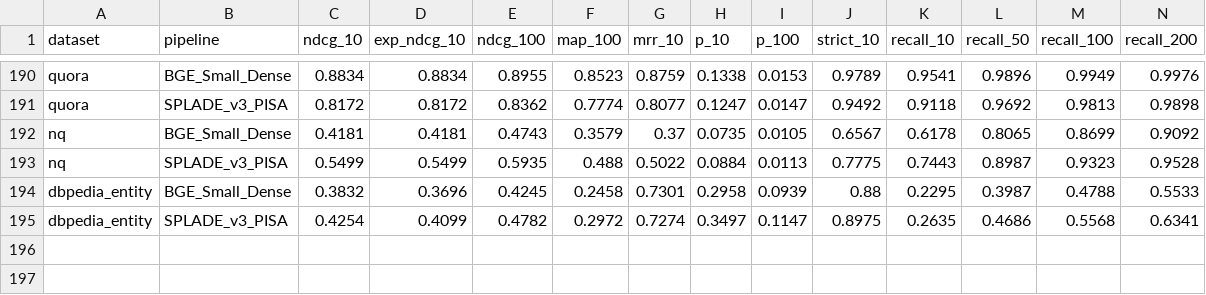
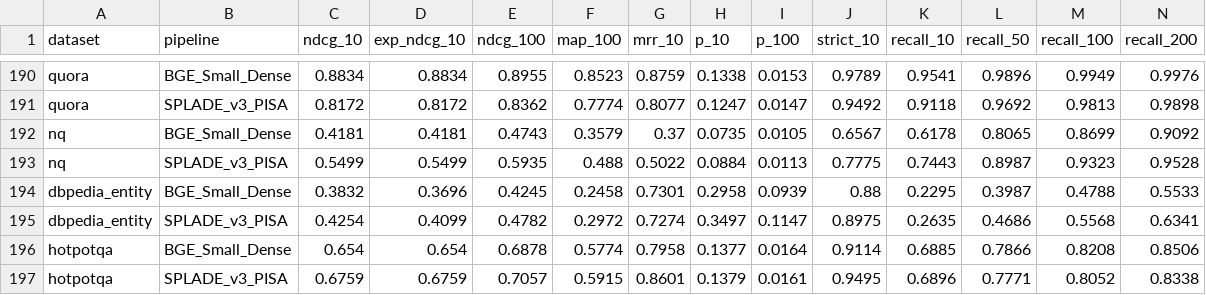
Before and after one commit to spchjken/Edge-RAG, a CSV file: results/pyterrier_baselines/pyterrier_baselines_results.csv, drawn as a sheet; only a part is shown, gaps mark what is left out; rows hold the shown columns only; the diff names each change by its address in the sheet, - before the commit and + after, or states it on an @@ line.

```diff
--- a/results/pyterrier_baselines/pyterrier_baselines_results.csv
+++ b/results/pyterrier_baselines/pyterrier_baselines_results.csv
+row 196: hotpotqa | BGE_Small_Dense | 0.654 | 0.654 | 0.6878 | 0.5774 | 0.7958 | 0.1377 | 0.0164 | 0.9114 | 0.6885 | 0.7866 | 0.8208 | 0.8506
+row 197: hotpotqa | SPLADE_v3_PISA | 0.6759 | 0.6759 | 0.7057 | 0.5915 | 0.8601 | 0.1379 | 0.0161 | 0.9495 | 0.6896 | 0.7771 | 0.8052 | 0.8338
```
Also changed, not shown: 1 other file.
